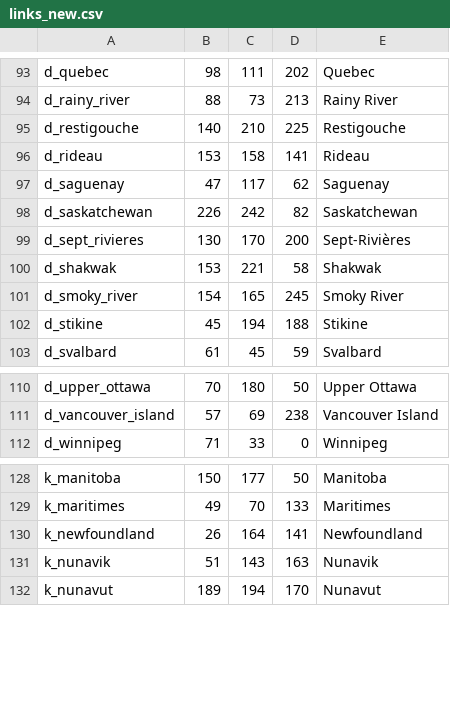
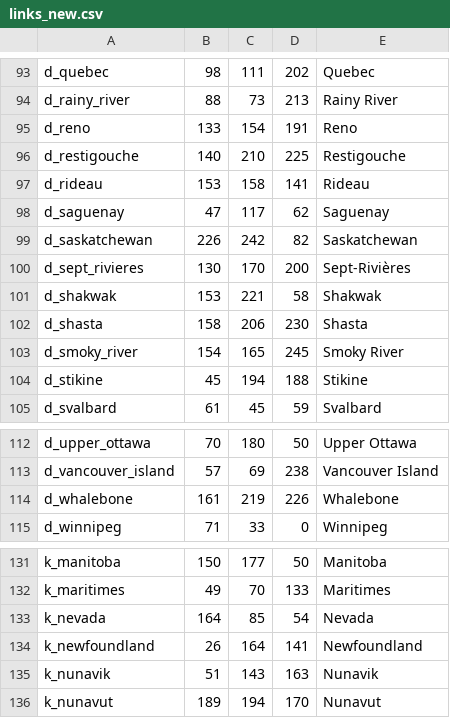
Before and after one commit to mistakingover/ate-ck3, a CSV file: map input files/de jure title links/links_new.csv, drawn as a sheet; only a part is shown, gaps mark what is left out; the diff names each change by its address in the sheet, - before the commit and + after, or states it on an @@ line.

Commit message:
Added de jures
Split the duchy of Nevada and added a Kingdom of Nevada in keeping with ck2 changes. Also added a duchy of the Cape and Isles in Masachusetts, called Whalebone pending a better name.

```diff
--- a/map input files/de jure title links/links_new.csv
+++ b/map input files/de jure title links/links_new.csv
+row 95: d_reno | 133 | 154 | 191 | Reno
+row 102: d_shasta | 158 | 206 | 230 | Shasta
+row 114: d_whalebone | 161 | 219 | 226 | Whalebone
+row 133: k_nevada | 164 | 85 | 54 | Nevada
```
